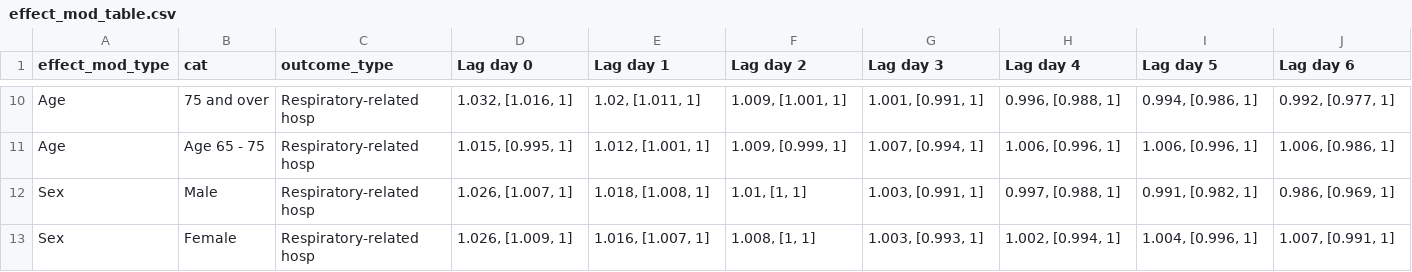
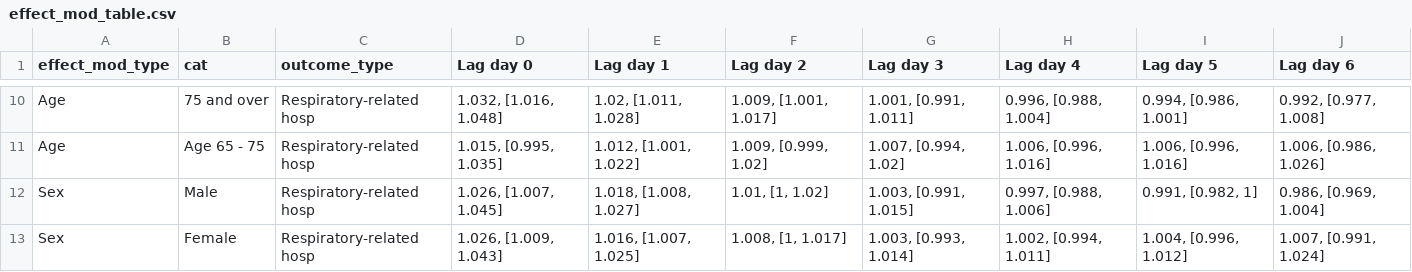
Before and after one commit to NSAPH-Projects/power_outage_national_cvd_hosp, a CSV file: figures_for_upload/supplement/effect_mod_table.csv, drawn as a sheet; only a part is shown, gaps mark what is left out; the diff covers the shown part only; the diff names each change by its address in the sheet, - before the commit and + after, or states it on an @@ line.

```diff
--- a/figures_for_upload/supplement/effect_mod_table.csv
+++ b/figures_for_upload/supplement/effect_mod_table.csv
-D10 (Lag day 0): 1.032, [1.016, 1]
+D10 (Lag day 0): 1.032, [1.016, 1.048]
-E10 (Lag day 1): 1.02, [1.011, 1]
+E10 (Lag day 1): 1.02, [1.011, 1.028]
-F10 (Lag day 2): 1.009, [1.001, 1]
+F10 (Lag day 2): 1.009, [1.001, 1.017]
-G10 (Lag day 3): 1.001, [0.991, 1]
+G10 (Lag day 3): 1.001, [0.991, 1.011]
-H10 (Lag day 4): 0.996, [0.988, 1]
+H10 (Lag day 4): 0.996, [0.988, 1.004]
-I10 (Lag day 5): 0.994, [0.986, 1]
+I10 (Lag day 5): 0.994, [0.986, 1.001]
-J10 (Lag day 6): 0.992, [0.977, 1]
+J10 (Lag day 6): 0.992, [0.977, 1.008]
-D11 (Lag day 0): 1.015, [0.995, 1]
+D11 (Lag day 0): 1.015, [0.995, 1.035]
-E11 (Lag day 1): 1.012, [1.001, 1]
+E11 (Lag day 1): 1.012, [1.001, 1.022]
-F11 (Lag day 2): 1.009, [0.999, 1]
+F11 (Lag day 2): 1.009, [0.999, 1.02]
-G11 (Lag day 3): 1.007, [0.994, 1]
+G11 (Lag day 3): 1.007, [0.994, 1.02]
-H11 (Lag day 4): 1.006, [0.996, 1]
+H11 (Lag day 4): 1.006, [0.996, 1.016]
-I11 (Lag day 5): 1.006, [0.996, 1]
+I11 (Lag day 5): 1.006, [0.996, 1.016]
-J11 (Lag day 6): 1.006, [0.986, 1]
+J11 (Lag day 6): 1.006, [0.986, 1.026]
-D12 (Lag day 0): 1.026, [1.007, 1]
+D12 (Lag day 0): 1.026, [1.007, 1.045]
-E12 (Lag day 1): 1.018, [1.008, 1]
+E12 (Lag day 1): 1.018, [1.008, 1.027]
-F12 (Lag day 2): 1.01, [1, 1]
+F12 (Lag day 2): 1.01, [1, 1.02]
-G12 (Lag day 3): 1.003, [0.991, 1]
+G12 (Lag day 3): 1.003, [0.991, 1.015]
-H12 (Lag day 4): 0.997, [0.988, 1]
+H12 (Lag day 4): 0.997, [0.988, 1.006]
-J12 (Lag day 6): 0.986, [0.969, 1]
+J12 (Lag day 6): 0.986, [0.969, 1.004]
-D13 (Lag day 0): 1.026, [1.009, 1]
+D13 (Lag day 0): 1.026, [1.009, 1.043]
-E13 (Lag day 1): 1.016, [1.007, 1]
+E13 (Lag day 1): 1.016, [1.007, 1.025]
-F13 (Lag day 2): 1.008, [1, 1]
+F13 (Lag day 2): 1.008, [1, 1.017]
-G13 (Lag day 3): 1.003, [0.993, 1]
+G13 (Lag day 3): 1.003, [0.993, 1.014]
-H13 (Lag day 4): 1.002, [0.994, 1]
+H13 (Lag day 4): 1.002, [0.994, 1.011]
-I13 (Lag day 5): 1.004, [0.996, 1]
+I13 (Lag day 5): 1.004, [0.996, 1.012]
-J13 (Lag day 6): 1.007, [0.991, 1]
+J13 (Lag day 6): 1.007, [0.991, 1.024]
```
Also changed, not shown: 92 edited cells elsewhere in this file, figures_for_upload/supplement/duration_sens_results_table.csv, figures_for_upload/supplement/main_results_table.csv, 12 other files.
